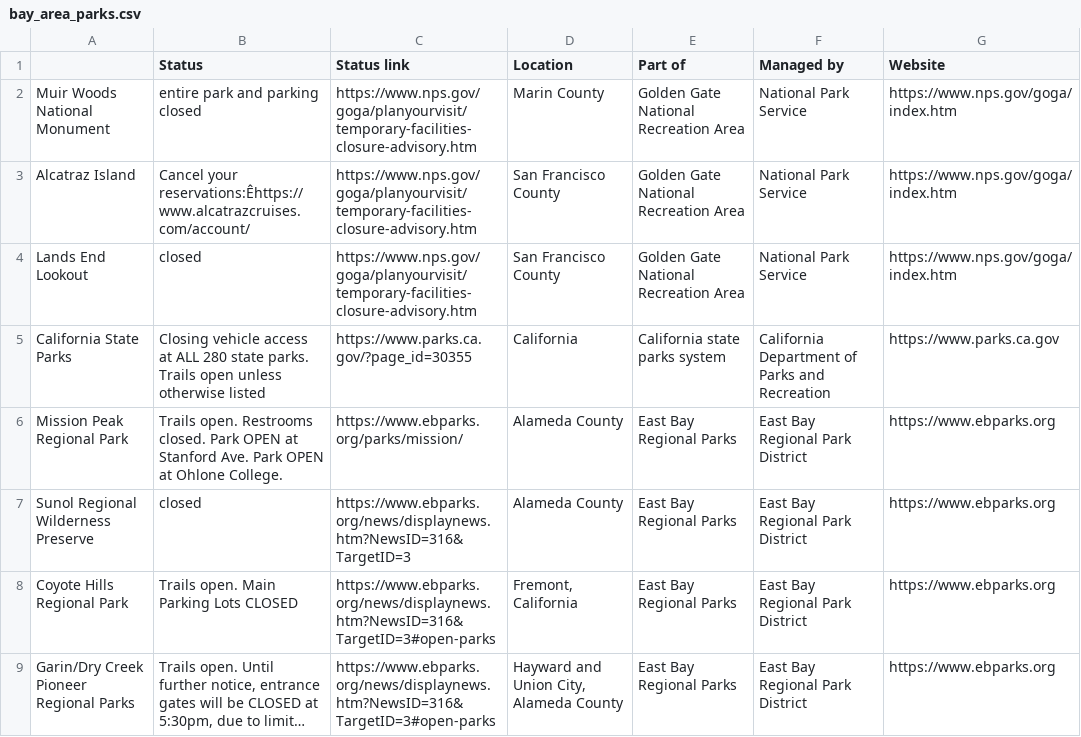
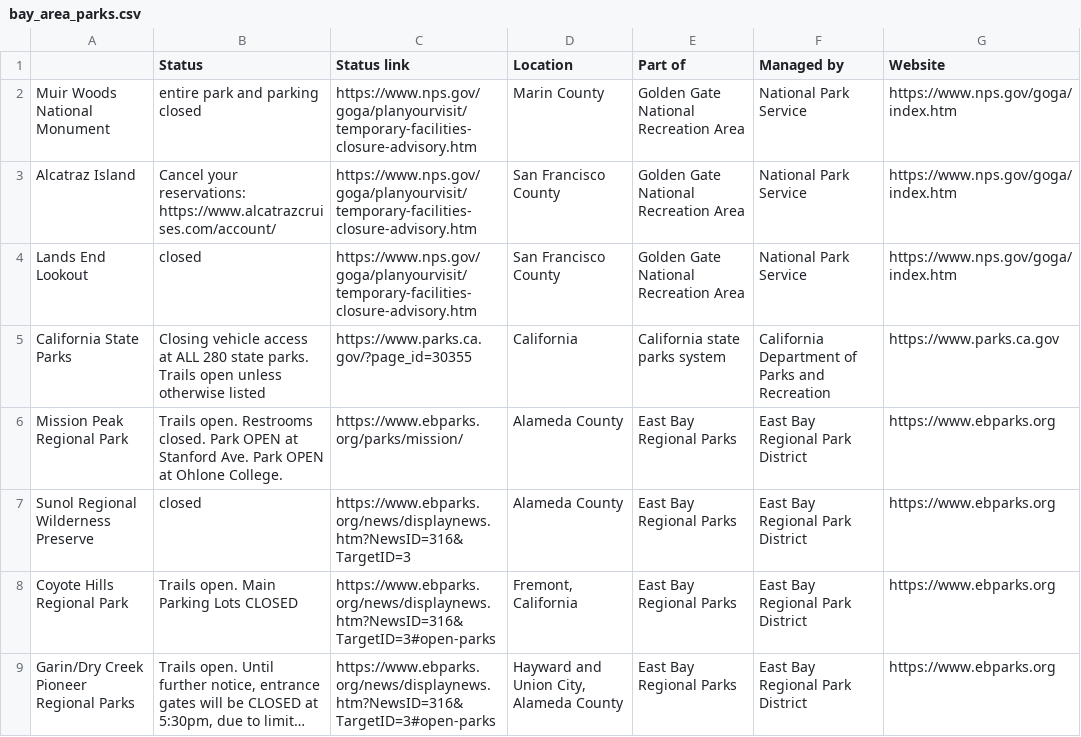
Before and after one commit to wuzhou-zhang/wuzhou-zhang.github.io, a CSV file: bay_area_parks.csv, drawn as a sheet; long unchanged cells end in …; the diff names each change by its address in the sheet, - before the commit and + after, or states it on an @@ line.

Commit message:
Remove unwanted chars

```diff
--- a/bay_area_parks.csv
+++ b/bay_area_parks.csv
-B3 (Status): Cancel your reservations:Êhttps://www.alcatrazcruises.com/account/
+B3 (Status): Cancel your reservations: https://www.alcatrazcruises.com/account/
```
